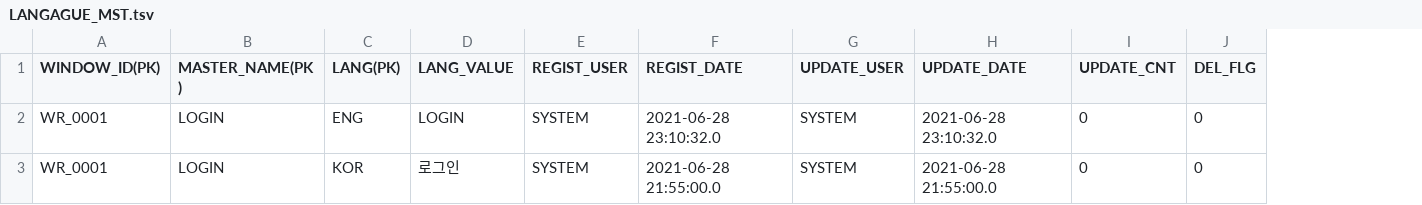
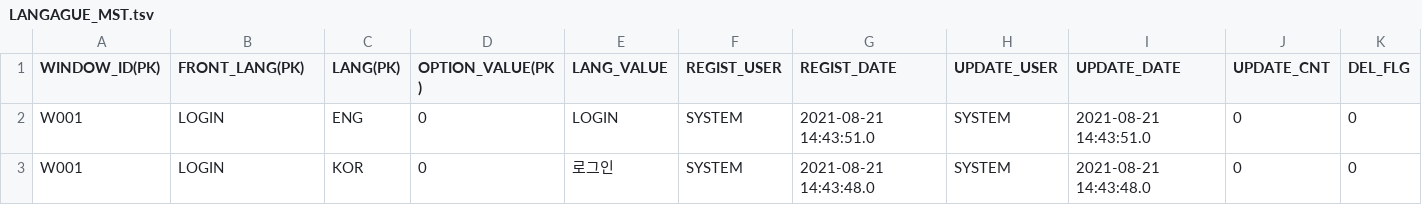
Before and after one commit to JangHyeonHo/web_attendance, a TSV file: db/LANGAGUE_MST/LANGAGUE_MST.tsv, drawn as a sheet; addresses are those after the commit; the diff names each change by its address in the sheet, - before the commit and + after, or states it on an @@ line.

```diff
--- a/db/LANGAGUE_MST/LANGAGUE_MST.tsv
+++ b/db/LANGAGUE_MST/LANGAGUE_MST.tsv
+column D (OPTION_VALUE(PK)), rows 2-3: 0 | 0
-B1: MASTER_NAME(PK)
+B1: FRONT_LANG(PK)
-A2:A3 (WINDOW_ID(PK)): WR_0001
+A2:A3 (WINDOW_ID(PK)): W001
-G2 (REGIST_DATE): 2021-06-28 23:10:32.0
+G2 (REGIST_DATE): 2021-08-21 14:43:51.0
-I2 (UPDATE_DATE): 2021-06-28 23:10:32.0
+I2 (UPDATE_DATE): 2021-08-21 14:43:51.0
-G3 (REGIST_DATE): 2021-06-28 21:55:00.0
+G3 (REGIST_DATE): 2021-08-21 14:43:48.0
-I3 (UPDATE_DATE): 2021-06-28 21:55:00.0
+I3 (UPDATE_DATE): 2021-08-21 14:43:48.0
```
Also changed, not shown: 10 other files.
